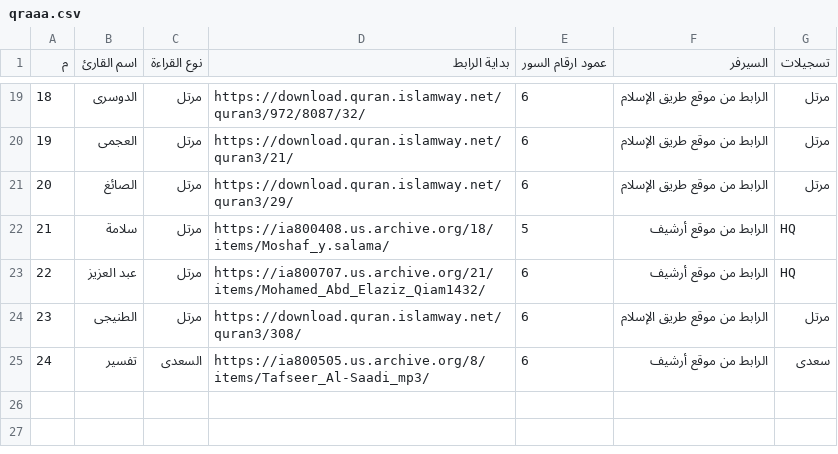
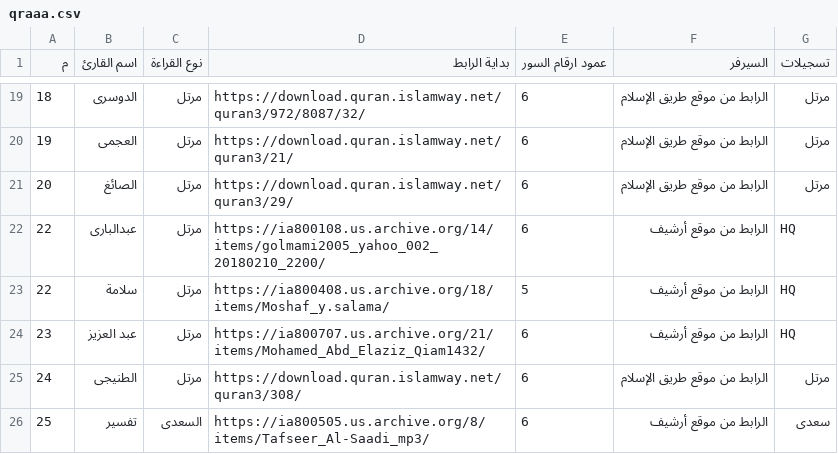
Before and after one commit to aa380b787/node, a CSV file: html/quran/qraaa.csv, drawn as a sheet; only a part is shown, gaps mark what is left out.

Commit message:
main

```diff
--- a/html/quran/qraaa.csv
+++ b/html/quran/qraaa.csv
@@ -21,5 +21,6 @@
 20,الصائغ,مرتل,https://download.quran.islamway.net/quran3/29/,6,الرابط من موقع طريق الإسلام,مرتل
-21,سلامة,مرتل,https://ia800408.us.archive.org/18/items/Moshaf_y.salama/,5,الرابط من موقع أرشيف,HQ
-22,عبد العزيز,مرتل,https://ia800707.us.archive.org/21/items/Mohamed_Abd_Elaziz_Qiam1432/,6,الرابط من موقع أرشيف,HQ
-23,الطنيجى,مرتل,https://download.quran.islamway.net/quran3/308/,6,الرابط من موقع طريق الإسلام,مرتل
-24,تفسير,السعدى,https://ia800505.us.archive.org/8/items/Tafseer_Al-Saadi_mp3/,6,الرابط من موقع أرشيف,سعدى
+22,عبدالبارى,مرتل,https://ia800108.us.archive.org/14/items/golmami2005_yahoo_002_20180210_2200/,6,الرابط من موقع أرشيف,HQ
+22,سلامة,مرتل,https://ia800408.us.archive.org/18/items/Moshaf_y.salama/,5,الرابط من موقع أرشيف,HQ
+23,عبد العزيز,مرتل,https://ia800707.us.archive.org/21/items/Mohamed_Abd_Elaziz_Qiam1432/,6,الرابط من موقع أرشيف,HQ
+24,الطنيجى,مرتل,https://download.quran.islamway.net/quran3/308/,6,الرابط من موقع طريق الإسلام,مرتل
+25,تفسير,السعدى,https://ia800505.us.archive.org/8/items/Tafseer_Al-Saadi_mp3/,6,الرابط من موقع أرشيف,سعدى
```
